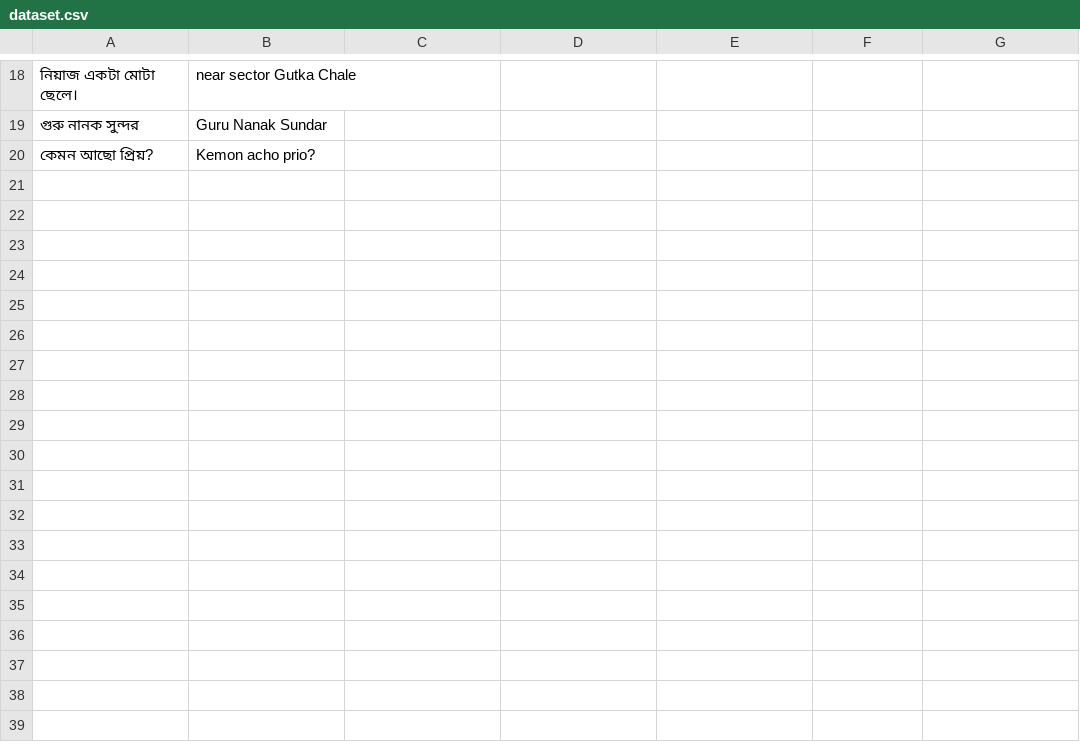
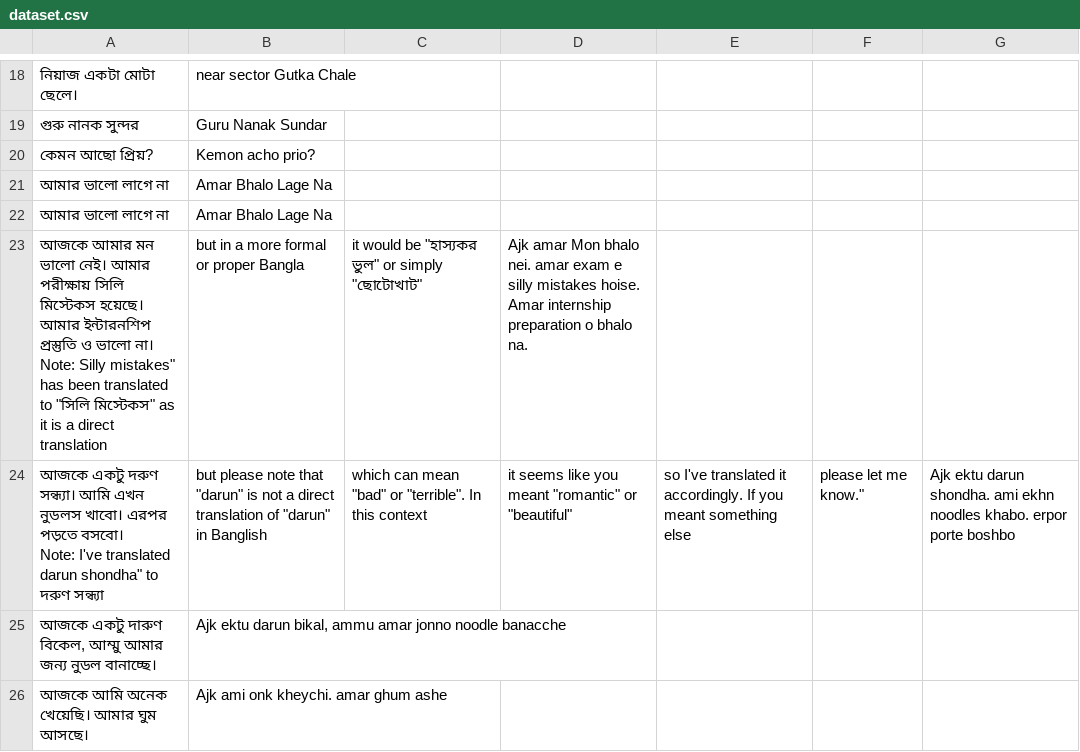
Before and after one commit to AASani29/Team_Acceleration, a CSV file: api/data/dataset.csv, drawn as a sheet; only a part is shown, gaps mark what is left out; ↵ is a line break in a cell; the diff names each change by its address in the sheet, - before the commit and + after, or states it on an @@ line.

```diff
--- a/api/data/dataset.csv
+++ b/api/data/dataset.csv
+row 21: আমার ভালো লাগে না | Amar Bhalo Lage Na
+row 22: আমার ভালো লাগে না | Amar Bhalo Lage Na
+row 23: আজকে আমার মন ভালো নেই। আমার পরীক্ষায় সিলি মিস্টেকস হয়েছে। আমার ইন্টারনশিপ প্রস্তুতি ও ভালো না। ↵ Note: Silly mistakes" has been translated to "সিলি মিস্টেকস" as it is a direct translation | but in a more formal or proper Bangla | it would be "হাস্যকর ভুল" or simply "ছোটোখাট" | Ajk amar Mon bhalo nei. amar exam e silly mistakes hoise. Amar internship preparation o bhalo na.
+row 24: আজকে একটু দরুণ সন্ধ্যা। আমি এখন নুডলস খাবো। এরপর পড়তে বসবো। ↵ Note: I've translated darun shondha" to দরুণ সন্ধ্যা | but please note that "darun" is not a direct translation of "darun" in Banglish | which can mean "bad" or "terrible". In this context | it seems like you meant "romantic" or "beautiful" | so I've translated it accordingly. If you meant something else | please let me know." | Ajk ektu darun shondha. ami ekhn noodles khabo. erpor porte boshbo
+row 25: আজকে একটু দারুণ বিকেল, আম্মু আমার জন্য নুডল বানাচ্ছে। | Ajk ektu darun bikal, ammu amar jonno noodle banacche
+row 26: আজকে আমি অনেক খেয়েছি। আমার ঘুম আসছে। | Ajk ami onk kheychi. amar ghum ashe
```
Also changed, not shown: 13 other files.
